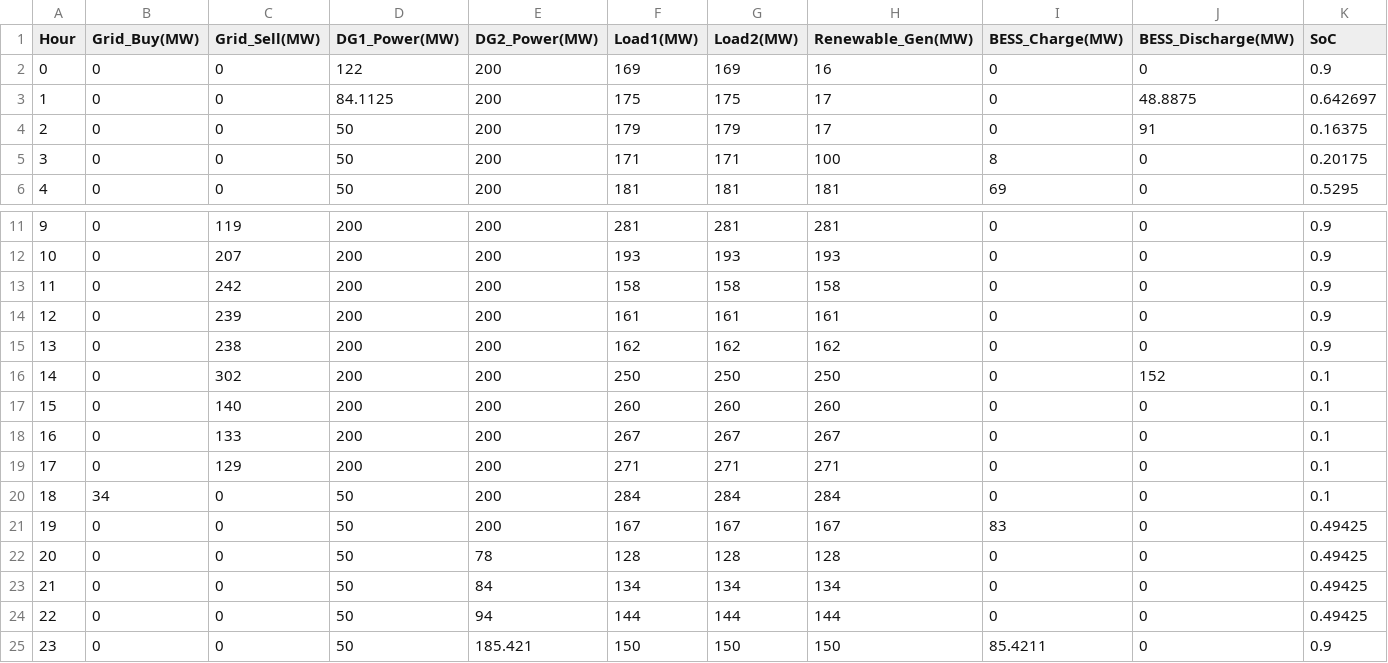
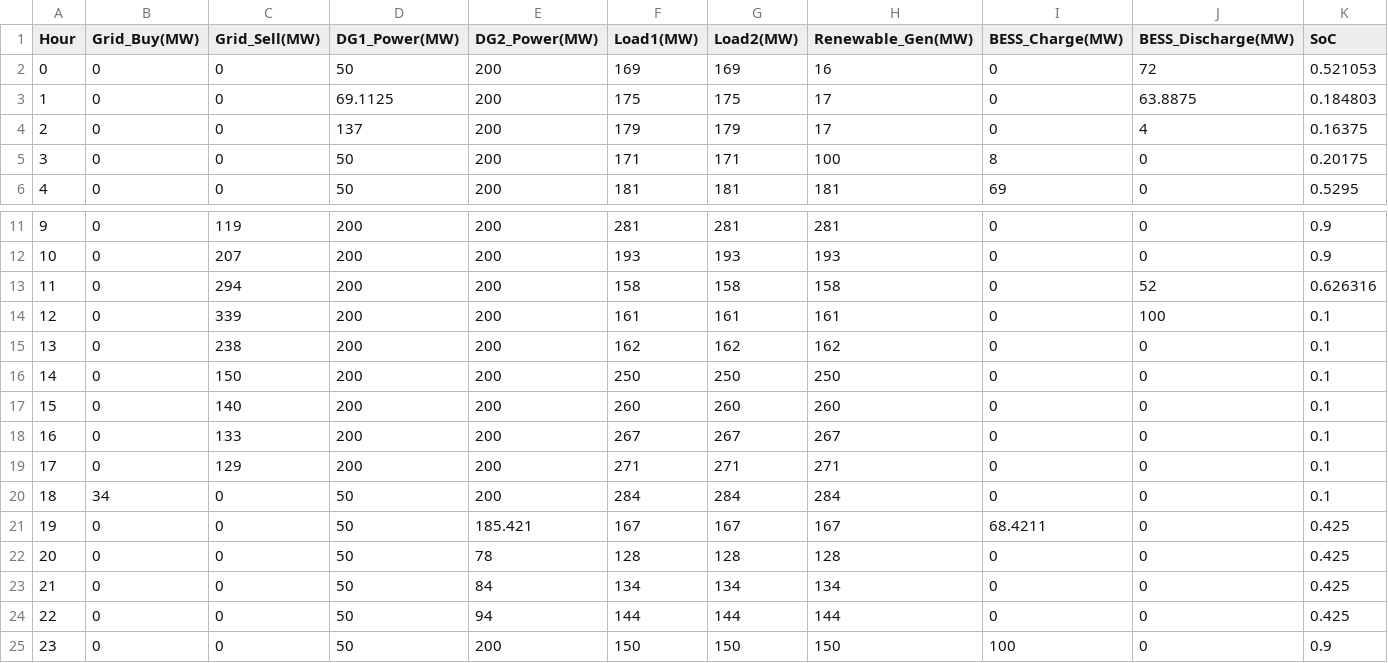
Before and after one commit to TalhaRehmanMTRKT/seminar-content-ASO, a CSV file: code/results.csv, drawn as a sheet; only a part is shown, gaps mark what is left out.

Commit message:
Added OPF code
- Printing is corrected
- Optimal Power Flow example is added
- Added Option to chose between example of simple economic dispatch with power flow constraint or without power flow constraints

```diff
--- a/code/results.csv
+++ b/code/results.csv
@@ -1,5 +1,5 @@
 Hour,Grid_Buy(MW),Grid_Sell(MW),DG1_Power(MW),DG2_Power(MW),Load1(MW),Load2(MW),Renewable_Gen(MW),BESS_Charge(MW),BESS_Discharge(MW),SoC
-0,0,0,122,200,169,169,16,0,0,0.9
-1,0,0,84.1125,200,175,175,17,0,48.8875,0.642697
-2,0,0,50,200,179,179,17,0,91,0.16375
+0,0,0,50,200,169,169,16,0,72,0.521053
+1,0,0,69.1125,200,175,175,17,0,63.8875,0.184803
+2,0,0,137,200,179,179,17,0,4,0.16375
 3,0,0,50,200,171,171,100,8,0,0.20175
@@ -12,6 +12,6 @@ Hour,Grid_Buy(MW),Grid_Sell(MW),DG1_Power(MW),DG2_Power(MW),Load1(MW),Load2(MW),
 10,0,207,200,200,193,193,193,0,0,0.9
-11,0,242,200,200,158,158,158,0,0,0.9
-12,0,239,200,200,161,161,161,0,0,0.9
-13,0,238,200,200,162,162,162,0,0,0.9
-14,0,302,200,200,250,250,250,0,152,0.1
+11,0,294,200,200,158,158,158,0,52,0.626316
+12,0,339,200,200,161,161,161,0,100,0.1
+13,0,238,200,200,162,162,162,0,0,0.1
+14,0,150,200,200,250,250,250,0,0,0.1
 15,0,140,200,200,260,260,260,0,0,0.1
@@ -20,6 +20,6 @@ Hour,Grid_Buy(MW),Grid_Sell(MW),DG1_Power(MW),DG2_Power(MW),Load1(MW),Load2(MW),
 18,34,0,50,200,284,284,284,0,0,0.1
-19,0,0,50,200,167,167,167,83,0,0.49425
-20,0,0,50,78,128,128,128,0,0,0.49425
-21,0,0,50,84,134,134,134,0,0,0.49425
-22,0,0,50,94,144,144,144,0,0,0.49425
-23,0,0,50,185.421,150,150,150,85.4211,0,0.9
+19,0,0,50,185.421,167,167,167,68.4211,0,0.425
+20,0,0,50,78,128,128,128,0,0,0.425
+21,0,0,50,84,134,134,134,0,0,0.425
+22,0,0,50,94,144,144,144,0,0,0.425
+23,0,0,50,200,150,150,150,100,0,0.9
```
Also changed, not shown: 1 other file.
